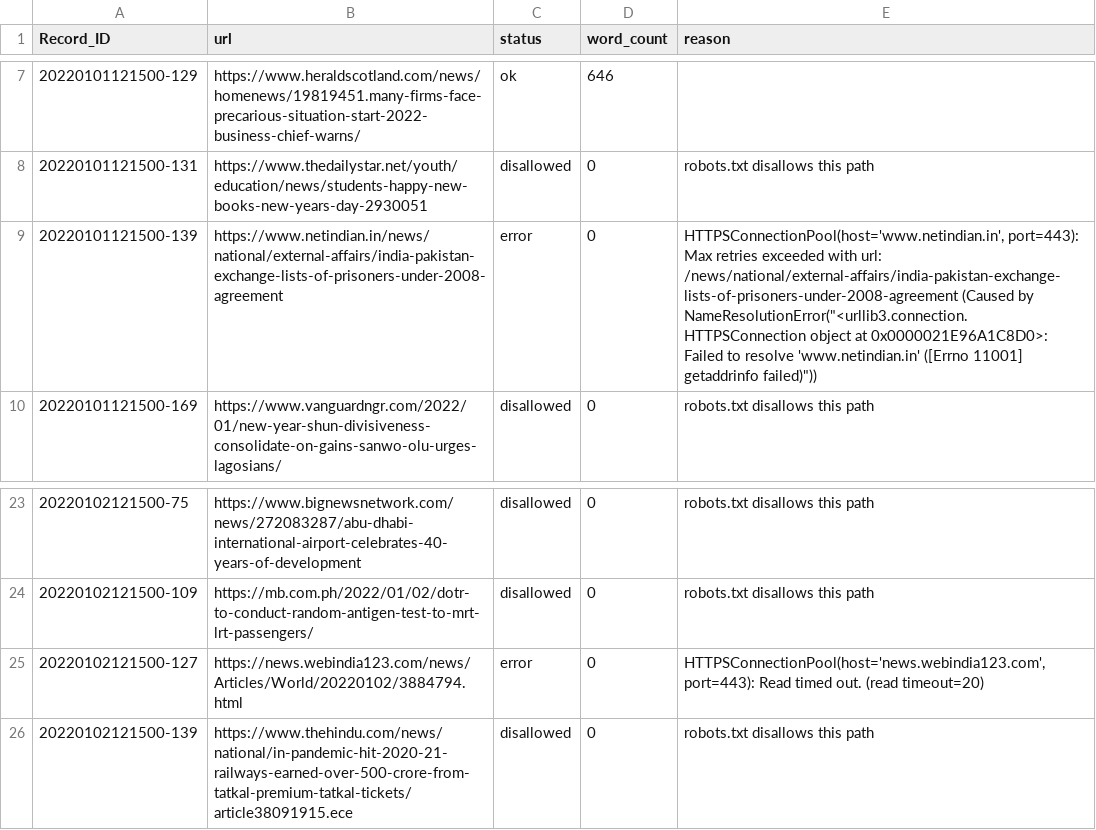
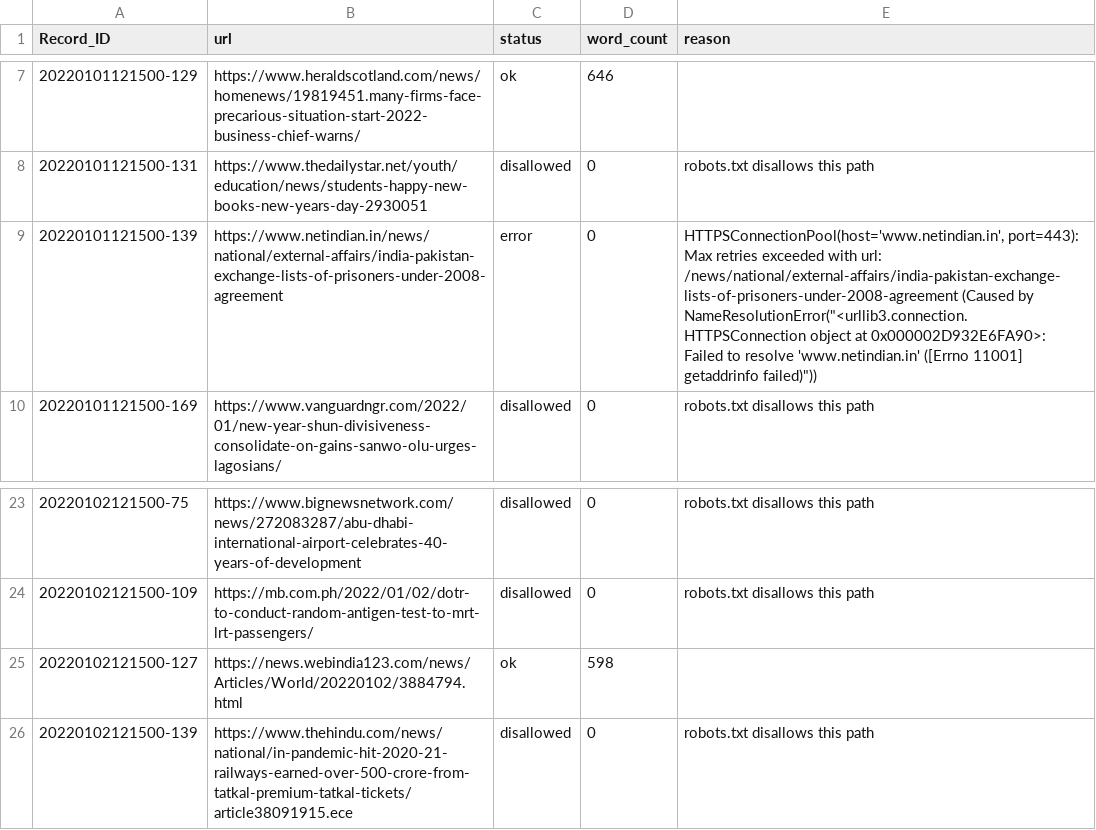
Before and after one commit to Amara5511/GDELT-Project, a CSV file: scrape_manifest.csv, drawn as a sheet; only a part is shown, gaps mark what is left out.

```diff
--- a/scrape_manifest.csv
+++ b/scrape_manifest.csv
@@ -8,3 +8,3 @@ Record_ID,url,status,word_count,reason
 20220101121500-131,https://www.thedailystar.net/youth/education/news/students-happy-new-books-new-years-day-2930051,disallowed,0,robots.txt disallows this path
-20220101121500-139,https://www.netindian.in/news/national/external-affairs/india-pakistan-exchange-lists-of-prisoners-under-2008-agreement,error,0,"HTTPSConnectionPool(host='www.netindian.in', port=443): Max retries exceeded with url: /news/national/external-affairs/india-pakistan-exchange-lists-of-prisoners-under-2008-agreement (Caused by NameResolutionError(""<urllib3.connection.HTTPSConnection object at 0x0000021E96A1C8D0>: Failed to resolve 'www.netindian.in' ([Errno 11001] getaddrinfo failed)""))"
+20220101121500-139,https://www.netindian.in/news/national/external-affairs/india-pakistan-exchange-lists-of-prisoners-under-2008-agreement,error,0,"HTTPSConnectionPool(host='www.netindian.in', port=443): Max retries exceeded with url: /news/national/external-affairs/india-pakistan-exchange-lists-of-prisoners-under-2008-agreement (Caused by NameResolutionError(""<urllib3.connection.HTTPSConnection object at 0x000002D932E6FA90>: Failed to resolve 'www.netindian.in' ([Errno 11001] getaddrinfo failed)""))"
 20220101121500-169,https://www.vanguardngr.com/2022/01/new-year-shun-divisiveness-consolidate-on-gains-sanwo-olu-urges-lagosians/,disallowed,0,robots.txt disallows this path
@@ -24,3 +24,3 @@ Record_ID,url,status,word_count,reason
 20220102121500-109,https://mb.com.ph/2022/01/02/dotr-to-conduct-random-antigen-test-to-mrt-lrt-passengers/,disallowed,0,robots.txt disallows this path
-20220102121500-127,https://news.webindia123.com/news/Articles/World/20220102/3884794.html,error,0,"HTTPSConnectionPool(host='news.webindia123.com', port=443): Read timed out. (read timeout=20)"
+20220102121500-127,https://news.webindia123.com/news/Articles/World/20220102/3884794.html,ok,598,
 20220102121500-139,https://www.thehindu.com/news/national/in-pandemic-hit-2020-21-railways-earned-over-500-crore-from-tatkal-premium-tatkal-tickets/article38091915.ece,disallowed,0,robots.txt disallows this path
```
Also changed, not shown: 4 other files.
